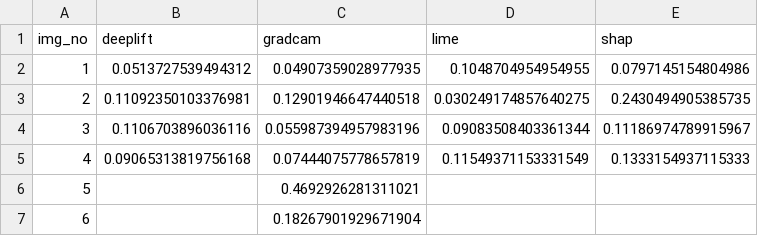
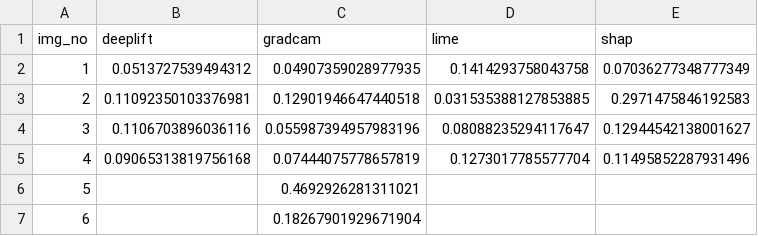
Before and after one commit to P0ntiff/thesis, a CSV file: results/eval/vgg16/intersect_results.csv, drawn as a sheet.

```diff
--- a/results/eval/vgg16/intersect_results.csv
+++ b/results/eval/vgg16/intersect_results.csv
@@ -1,6 +1,6 @@
 img_no,deeplift,gradcam,lime,shap
-1,0.0513727539494312,0.04907359028977935,0.1048704954954955,0.0797145154804986
-2,0.11092350103376981,0.12901946647440518,0.030249174857640275,0.2430494905385735
-3,0.1106703896036116,0.055987394957983196,0.09083508403361344,0.11186974789915967
-4,0.09065313819756168,0.07444075778657819,0.11549371153331549,0.1333154937115333
+1,0.0513727539494312,0.04907359028977935,0.1414293758043758,0.07036277348777349
+2,0.11092350103376981,0.12901946647440518,0.031535388127853885,0.2971475846192583
+3,0.1106703896036116,0.055987394957983196,0.08088235294117647,0.12944542138001627
+4,0.09065313819756168,0.07444075778657819,0.1273017785577704,0.11495852287931496
 5,,0.4692926281311021,,
```
Also changed, not shown: 5 other files.
